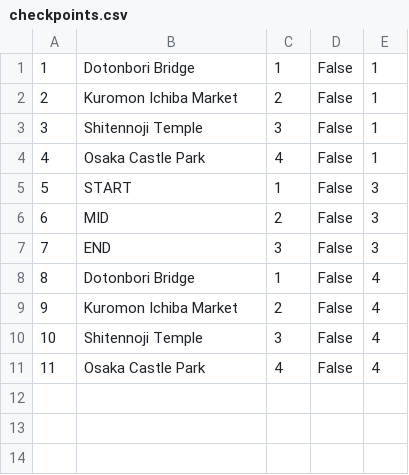
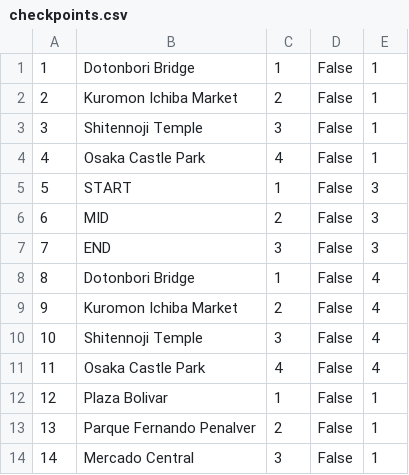
Before and after one commit to mil184/SIMS-tim-B, a CSV file: SIMS-Initial-Project-main/InitialProject/InitialProject/Resources/Data/checkpoints.csv, drawn as a sheet; the diff names each change by its address in the sheet, - before the commit and + after, or states it on an @@ line.

```diff
--- a/SIMS-Initial-Project-main/InitialProject/InitialProject/Resources/Data/checkpoints.csv
+++ b/SIMS-Initial-Project-main/InitialProject/InitialProject/Resources/Data/checkpoints.csv
+row 12: 12 | Plaza Bolivar | 1 | False | 1
+row 13: 13 | Parque Fernando Penalver | 2 | False | 1
+row 14: 14 | Mercado Central | 3 | False | 1
```
Also changed, not shown: SIMS-Initial-Project-main/InitialProject/InitialProject/Resources/Data/images.csv, SIMS-Initial-Project-main/InitialProject/InitialProject/Resources/Data/tours.csv, 6 other files.
